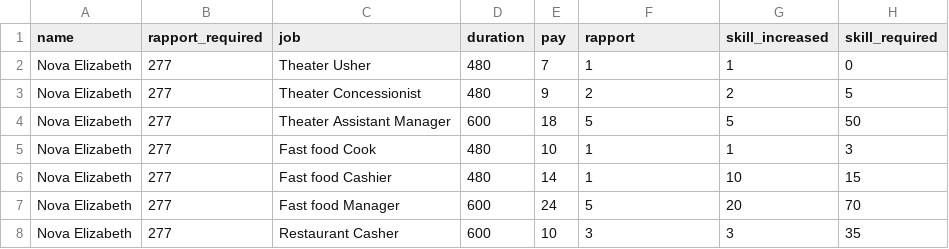
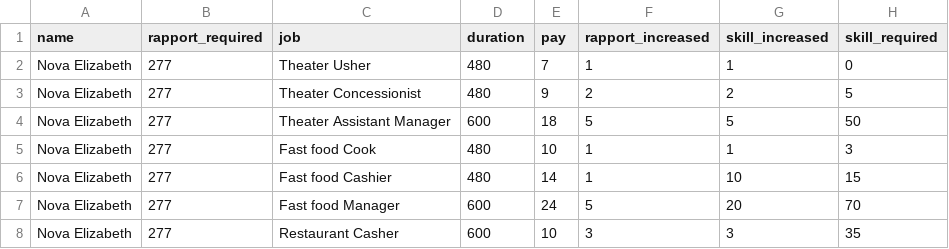
Before and after one commit to NextDeveloperPlease/PythonGames, a CSV file: Jobs_with_bosses.csv, drawn as a sheet; only a part is shown.

```diff
--- a/Jobs_with_bosses.csv
+++ b/Jobs_with_bosses.csv
@@ -1,2 +1,2 @@
-name,rapport_required,job,duration,pay,rapport,skill_increased,skill_required
+name,rapport_required,job,duration,pay,rapport_increased,skill_increased,skill_required
 Nova Elizabeth,277,Theater Usher,480,7,1,1,0
```
Also changed, not shown: 9 other files.
